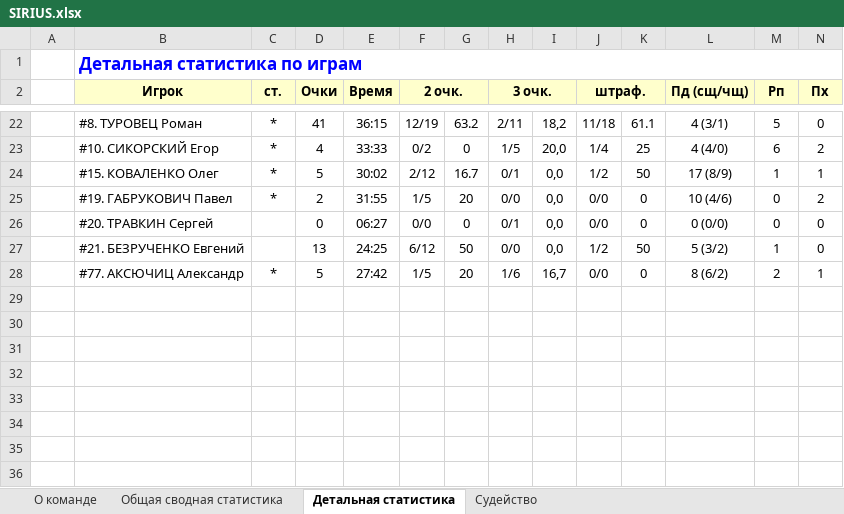
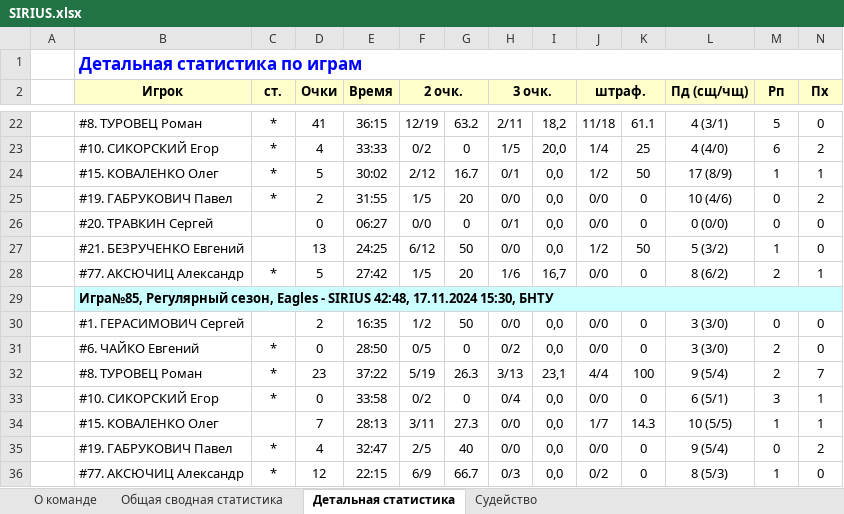
Before and after one commit to GerasimovichSergey/SIRIUS, an Excel workbook: public/statistic/SIRIUS.xlsx, sheet Детальная статистика, drawn as a sheet; only a part is shown, gaps mark what is left out; values as stored, in another font and other column widths than the file's, no borders; rows hold the shown columns only; the diff names each change by its address in the sheet, - before the commit and + after, or states it on an @@ line.

Commit message:
add stats vs Eagles

```diff
--- a/public/statistic/SIRIUS.xlsx (sheet Детальная статистика)
+++ b/public/statistic/SIRIUS.xlsx (sheet Детальная статистика)
+row 29:  | Игра№85, Регулярный сезон, Eagles - SIRIUS 42:48, 17.11.2024 15:30, БНТУ
+row 30:  | #1. ГЕРАСИМОВИЧ Сергей |  | 2 | 16:35 | 1/2 | 50 | 0/0 | 0,0 | 0/0 | 0 | 3 (3/0) | 0 | 0
+row 31:  | #6. ЧАЙКО Евгений | * | 0 | 28:50 | 0/5 | 0 | 0/2 | 0,0 | 0/0 | 0 | 3 (3/0) | 2 | 0
+row 32:  | #8. ТУРОВЕЦ Роман | * | 23 | 37:22 | 5/19 | 26.3 | 3/13 | 23,1 | 4/4 | 100 | 9 (5/4) | 2 | 7
+row 33:  | #10. СИКОРСКИЙ Егор | * | 0 | 33:58 | 0/2 | 0 | 0/4 | 0,0 | 0/0 | 0 | 6 (5/1) | 3 | 1
+row 34:  | #15. КОВАЛЕНКО Олег |  | 7 | 28:13 | 3/11 | 27.3 | 0/0 | 0,0 | 1/7 | 14.3 | 10 (5/5) | 1 | 1
+row 35:  | #19. ГАБРУКОВИЧ Павел | * | 4 | 32:47 | 2/5 | 40 | 0/0 | 0,0 | 0/0 | 0 | 9 (5/4) | 0 | 2
+row 36:  | #77. АКСЮЧИЦ Александр | * | 12 | 22:15 | 6/9 | 66.7 | 0/3 | 0,0 | 0/2 | 0 | 8 (5/3) | 1 | 0
```
Also changed, not shown: sheet Общая сводная статистика, sheet О команде, sheet Судейство, public/statistic/best-nominations.xlsx, public/statistic/teams-position.xlsx, 4 other files.
